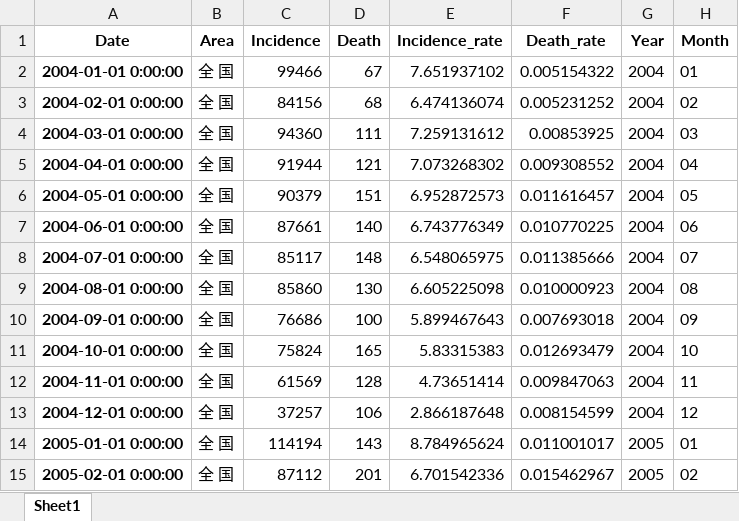
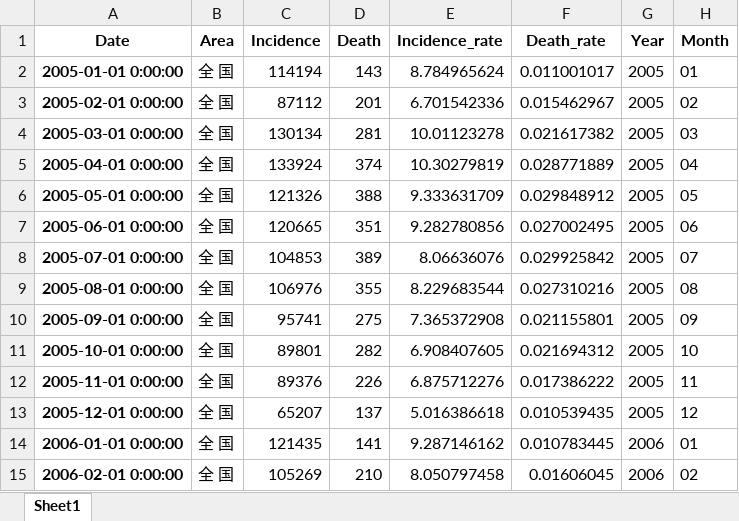
Before and after one commit to lihengtianxia/TB_Nation, an Excel workbook: TB_nation.xlsx, sheet Sheet1, drawn as a sheet; only a part is shown; the shorter side is filled out with more unchanged rows; values as stored, in another font and other column widths than the file's, no borders; the diff names each change by its address in the sheet, - before the commit and + after, or states it on an @@ line.

```diff
--- a/TB_nation.xlsx (sheet Sheet1)
+++ b/TB_nation.xlsx (sheet Sheet1)
-row 2: 2004-01-01 0:00:00 | 全 国 | 99466 | 67 | 7.651937102 | 0.005154322 | 2004 | 01
-row 3: 2004-02-01 0:00:00 | 全 国 | 84156 | 68 | 6.474136074 | 0.005231252 | 2004 | 02
-row 4: 2004-03-01 0:00:00 | 全 国 | 94360 | 111 | 7.259131612 | 0.00853925 | 2004 | 03
-row 5: 2004-04-01 0:00:00 | 全 国 | 91944 | 121 | 7.073268302 | 0.009308552 | 2004 | 04
-row 6: 2004-05-01 0:00:00 | 全 国 | 90379 | 151 | 6.952872573 | 0.011616457 | 2004 | 05
-row 7: 2004-06-01 0:00:00 | 全 国 | 87661 | 140 | 6.743776349 | 0.010770225 | 2004 | 06
-row 8: 2004-07-01 0:00:00 | 全 国 | 85117 | 148 | 6.548065975 | 0.011385666 | 2004 | 07
-row 9: 2004-08-01 0:00:00 | 全 国 | 85860 | 130 | 6.605225098 | 0.010000923 | 2004 | 08
-row 10: 2004-09-01 0:00:00 | 全 国 | 76686 | 100 | 5.899467643 | 0.007693018 | 2004 | 09
-row 11: 2004-10-01 0:00:00 | 全 国 | 75824 | 165 | 5.83315383 | 0.012693479 | 2004 | 10
-row 12: 2004-11-01 0:00:00 | 全 国 | 61569 | 128 | 4.73651414 | 0.009847063 | 2004 | 11
-row 13: 2004-12-01 0:00:00 | 全 国 | 37257 | 106 | 2.866187648 | 0.008154599 | 2004 | 12
```
Also changed, not shown: data_SARIMA.xlsx, 8 other files.
